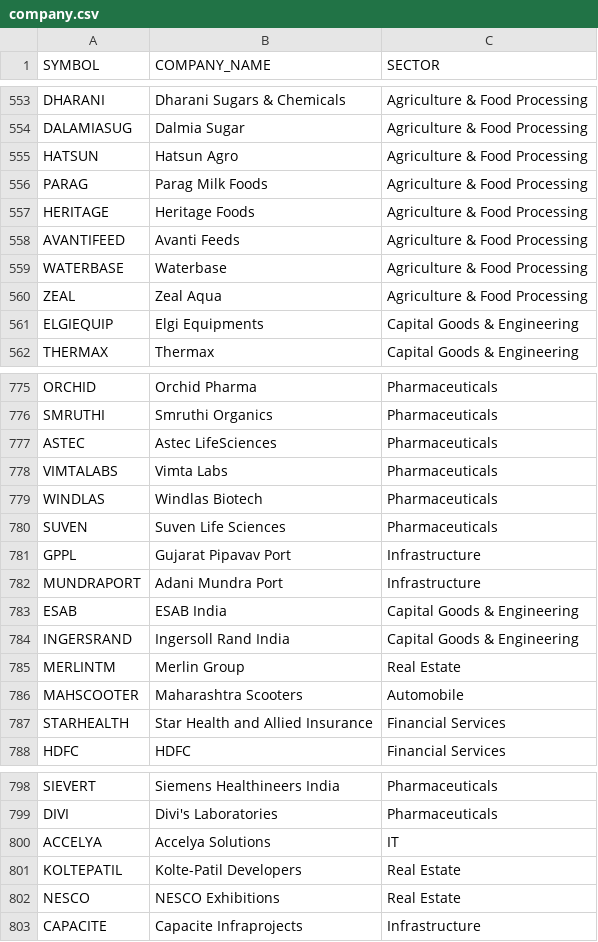
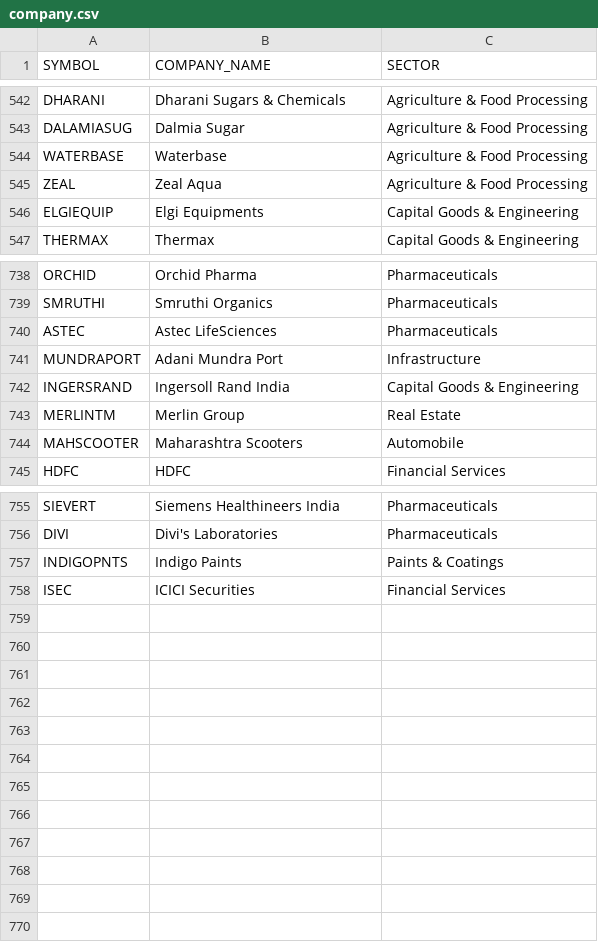
Before and after one commit to Shivkasat/FinSentiq, a CSV file: backend/app/company.csv, drawn as a sheet; only a part is shown, gaps mark what is left out; removed rows and columns are numbered as before the commit, all else as after; the diff covers the shown part only; the diff names each change by its address in the sheet, - before the commit and + after, or states it on an @@ line.

```diff
--- a/backend/app/company.csv
+++ b/backend/app/company.csv
-row 555: HATSUN | Hatsun Agro | Agriculture & Food Processing
-row 556: PARAG | Parag Milk Foods | Agriculture & Food Processing
-row 557: HERITAGE | Heritage Foods | Agriculture & Food Processing
-row 558: AVANTIFEED | Avanti Feeds | Agriculture & Food Processing
-row 778: VIMTALABS | Vimta Labs | Pharmaceuticals
-row 779: WINDLAS | Windlas Biotech | Pharmaceuticals
-row 780: SUVEN | Suven Life Sciences | Pharmaceuticals
-row 781: GPPL | Gujarat Pipavav Port | Infrastructure
-row 783: ESAB | ESAB India | Capital Goods & Engineering
-row 787: STARHEALTH | Star Health and Allied Insurance | Financial Services
-row 800: ACCELYA | Accelya Solutions | IT
-row 801: KOLTEPATIL | Kolte-Patil Developers | Real Estate
-row 802: NESCO | NESCO Exhibitions | Real Estate
-row 803: CAPACITE | Capacite Infraprojects | Infrastructure
+row 757: INDIGOPNTS | Indigo Paints | Paints & Coatings
+row 758: ISEC | ICICI Securities | Financial Services
```
Also changed, not shown: 33 removed rows and 32 edited cells elsewhere in this file, 4 other files.
